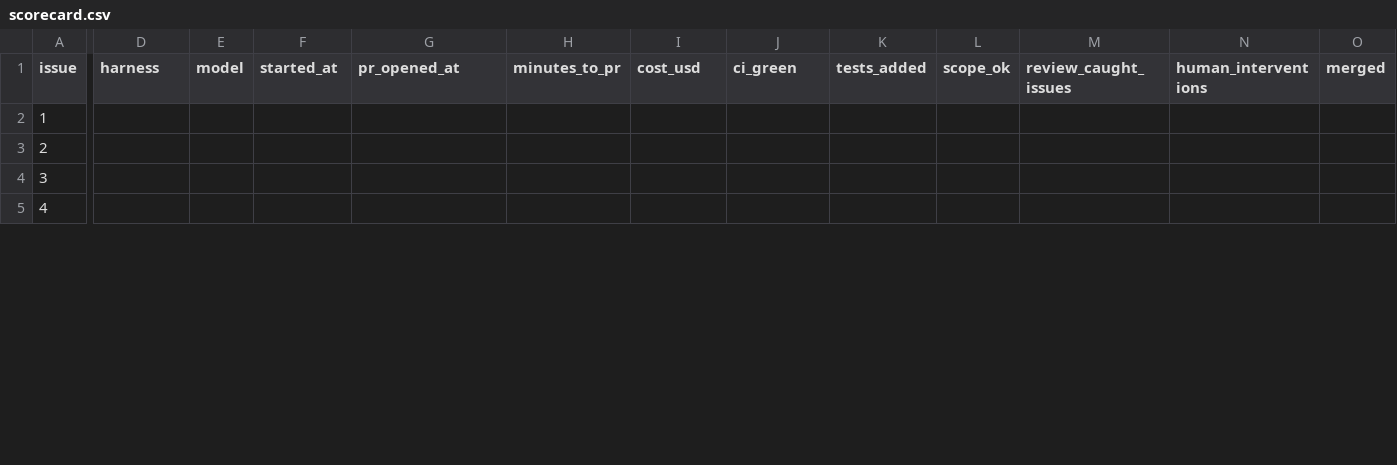
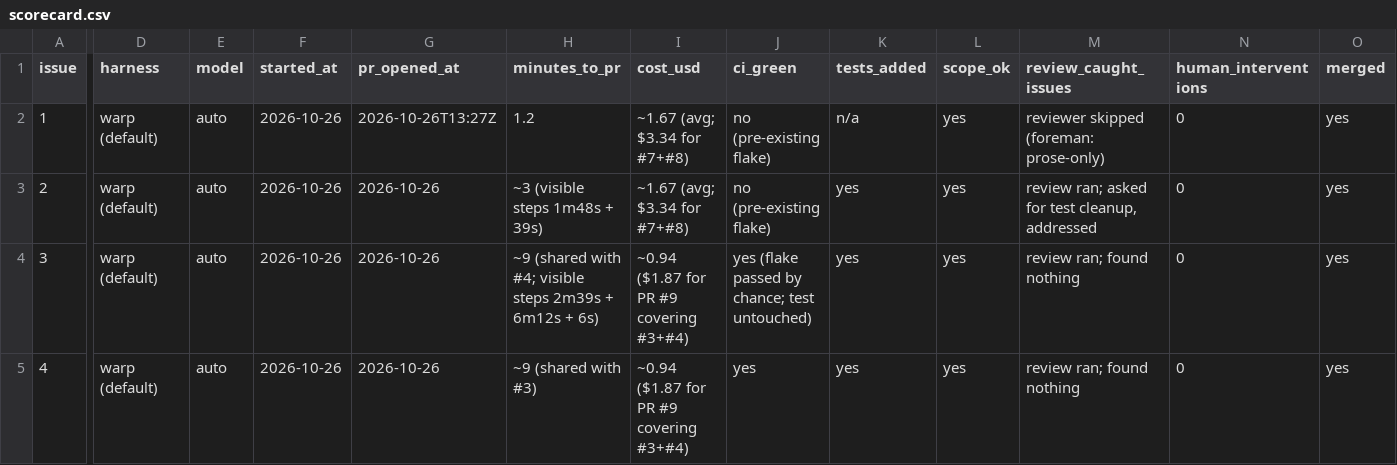
Before and after one commit to HawKhiem/warp-factory-sandbox, a CSV file: eval/scorecard.csv, drawn as a sheet; only a part is shown, gaps mark what is left out; the diff covers the shown part only; the diff names each change by its address in the sheet, - before the commit and + after, or states it on an @@ line.

```diff
--- a/eval/scorecard.csv
+++ b/eval/scorecard.csv
-D2:D5 (harness): (empty)
+D2:D5 (harness): warp (default)
-E2:E5 (model): (empty)
+E2:E5 (model): auto
-F2:F5 (started_at): (empty)
+F2:F5 (started_at): 2026-10-26
-G2 (pr_opened_at): (empty)
+G2 (pr_opened_at): 2026-10-26T13:27Z
-H2 (minutes_to_pr): (empty)
+H2 (minutes_to_pr): 1.2
-I2:I3 (cost_usd): (empty)
+I2:I3 (cost_usd): ~1.67 (avg; $3.34 for #7+#8)
-J2:J3 (ci_green): (empty)
+J2:J3 (ci_green): no (pre-existing flake)
-K2 (tests_added): (empty)
+K2 (tests_added): n/a
-L2:L5 (scope_ok): (empty)
+L2:L5 (scope_ok): yes
-M2 (review_caught_issues): (empty)
+M2 (review_caught_issues): reviewer skipped (foreman: prose-only)
-N2:N5 (human_interventions): (empty)
+N2:N5 (human_interventions): 0
-O2:O5 (merged): (empty)
+O2:O5 (merged): yes
-G3:G5 (pr_opened_at): (empty)
+G3:G5 (pr_opened_at): 2026-10-26
-H3 (minutes_to_pr): (empty)
+H3 (minutes_to_pr): ~3 (visible steps 1m48s + 39s)
-K3:K5 (tests_added): (empty)
+K3:K5 (tests_added): yes
-M3 (review_caught_issues): (empty)
+M3 (review_caught_issues): review ran; asked for test cleanup, addressed
-H4 (minutes_to_pr): (empty)
+H4 (minutes_to_pr): ~9 (shared with #4; visible steps 2m39s + 6m12s + 6s)
-I4:I5 (cost_usd): (empty)
+I4:I5 (cost_usd): ~0.94 ($1.87 for PR #9 covering #3+#4)
-J4 (ci_green): (empty)
+J4 (ci_green): yes (flake passed by chance; test untouched)
-M4:M5 (review_caught_issues): (empty)
+M4:M5 (review_caught_issues): review ran; found nothing
-H5 (minutes_to_pr): (empty)
+H5 (minutes_to_pr): ~9 (shared with #3)
-J5 (ci_green): (empty)
+J5 (ci_green): yes
```
Also changed, not shown: 35 edited cells elsewhere in this file.
